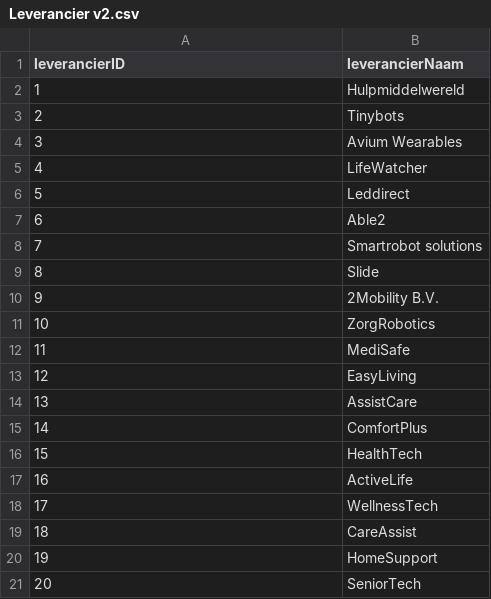
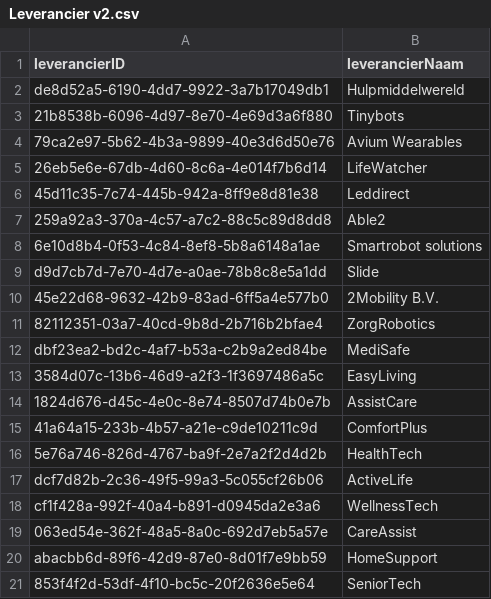
Before and after one commit to Juliannobbe1/project_oneplanet_zorgtechnologie_app, a CSV file: mockdata/Leverancier v2.csv, drawn as a sheet.

```diff
--- a/mockdata/Leverancier v2.csv
+++ b/mockdata/Leverancier v2.csv
@@ -1,21 +1,21 @@
 leverancierID,leverancierNaam
-1,Hulpmiddelwereld
-2,Tinybots
-3,Avium Wearables
-4,LifeWatcher
-5,Leddirect
-6,Able2
-7,Smartrobot solutions
-8,Slide
-9,2Mobility B.V.
-10,ZorgRobotics
-11,MediSafe
-12,EasyLiving
-13,AssistCare
-14,ComfortPlus
-15,HealthTech
-16,ActiveLife
-17,WellnessTech
-18,CareAssist
-19,HomeSupport
-20,SeniorTech
+"de8d52a5-6190-4dd7-9922-3a7b17049db1",Hulpmiddelwereld
+"21b8538b-6096-4d97-8e70-4e69d3a6f880",Tinybots
+"79ca2e97-5b62-4b3a-9899-40e3d6d50e76",Avium Wearables
+"26eb5e6e-67db-4d60-8c6a-4e014f7b6d14",LifeWatcher
+"45d11c35-7c74-445b-942a-8ff9e8d81e38",Leddirect
+"259a92a3-370a-4c57-a7c2-88c5c89d8dd8",Able2
+"6e10d8b4-0f53-4c84-8ef8-5b8a6148a1ae",Smartrobot solutions
+"d9d7cb7d-7e70-4d7e-a0ae-78b8c8e5a1dd",Slide
+"45e22d68-9632-42b9-83ad-6ff5a4e577b0",2Mobility B.V.
+"82112351-03a7-40cd-9b8d-2b716b2bfae4",ZorgRobotics
+"dbf23ea2-bd2c-4af7-b53a-c2b9a2ed84be",MediSafe
+"3584d07c-13b6-46d9-a2f3-1f3697486a5c",EasyLiving
+"1824d676-d45c-4e0c-8e74-8507d74b0e7b",AssistCare
+"41a64a15-233b-4b57-a21e-c9de10211c9d",ComfortPlus
+"5e76a746-826d-4767-ba9f-2e7a2f2d4d2b",HealthTech
+"dcf7d82b-2c36-49f5-99a3-5c055cf26b06",ActiveLife
+"cf1f428a-992f-40a4-b891-d0945da2e3a6",WellnessTech
+"063ed54e-362f-48a5-8a0c-692d7eb5a57e",CareAssist
+"abacbb6d-89f6-42d9-87e0-8d01f7e9bb59",HomeSupport
+"853f4f2d-53df-4f10-bc5c-20f2636e5e64",SeniorTech
```
Also changed, not shown: mockdata/Producten v2.csv, mockdata/Zorgprofessional v2.csv, 46 other files.
